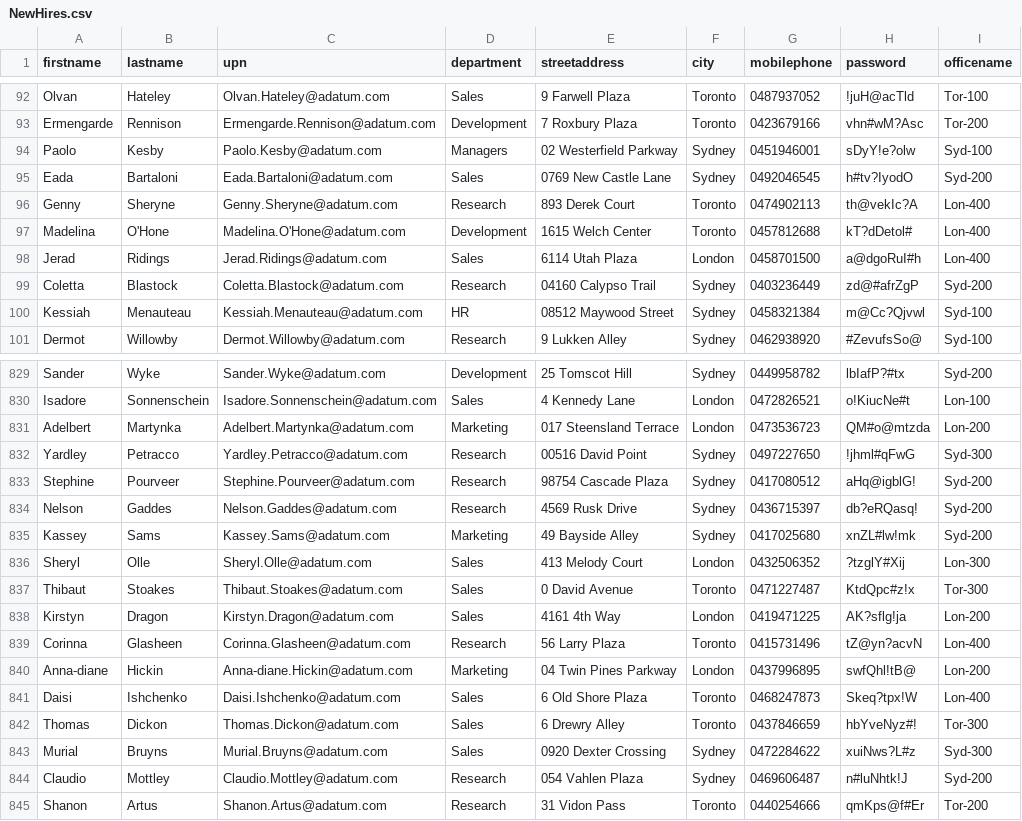
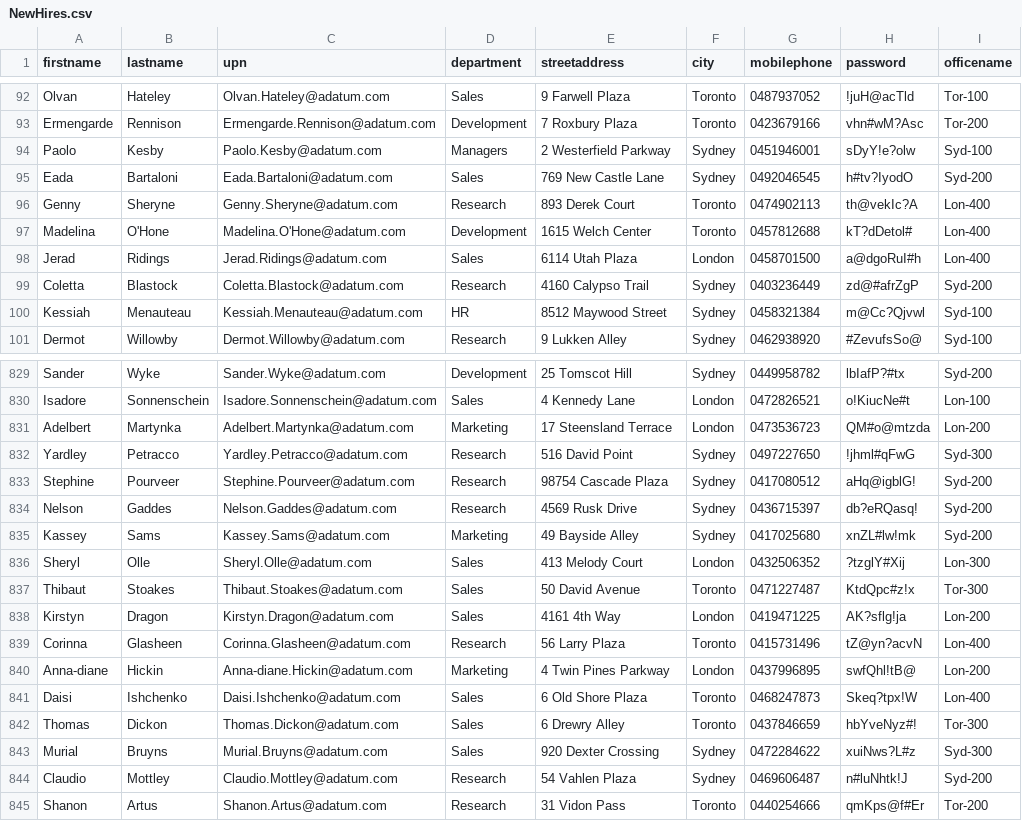
Before and after one commit to MSSA-AU/ClassInfo, a CSV file: PowerShellTraining/NewHires.csv, drawn as a sheet; only a part is shown, gaps mark what is left out; the diff covers the shown part only.

Commit message:
Update NewHires.csv

```diff
--- a/PowerShellTraining/NewHires.csv
+++ b/PowerShellTraining/NewHires.csv
@@ -93,4 +93,4 @@
 "Ermengarde","Rennison","Ermengarde.Rennison@adatum.com","Development","7 Roxbury Plaza","Toronto","0423679166","vhn#wM?Asc","Tor-200"
-"Paolo","Kesby","Paolo.Kesby@adatum.com","Managers","02 Westerfield Parkway","Sydney","0451946001","sDyY!e?olw","Syd-100"
-"Eada","Bartaloni","Eada.Bartaloni@adatum.com","Sales","0769 New Castle Lane","Sydney","0492046545","h#tv?IyodO","Syd-200"
+"Paolo","Kesby","Paolo.Kesby@adatum.com","Managers","2 Westerfield Parkway","Sydney","0451946001","sDyY!e?olw","Syd-100"
+"Eada","Bartaloni","Eada.Bartaloni@adatum.com","Sales","769 New Castle Lane","Sydney","0492046545","h#tv?IyodO","Syd-200"
 "Genny","Sheryne","Genny.Sheryne@adatum.com","Research","893 Derek Court","Toronto","0474902113","th@vekIc?A","Lon-400"
@@ -98,4 +98,4 @@
 "Jerad","Ridings","Jerad.Ridings@adatum.com","Sales","6114 Utah Plaza","London","0458701500","a@dgoRuI#h","Lon-400"
-"Coletta","Blastock","Coletta.Blastock@adatum.com","Research","04160 Calypso Trail","Sydney","0403236449","zd@#afrZgP","Syd-200"
-"Kessiah","Menauteau","Kessiah.Menauteau@adatum.com","HR","08512 Maywood Street","Sydney","0458321384","m@Cc?Qjvwl","Syd-100"
+"Coletta","Blastock","Coletta.Blastock@adatum.com","Research","4160 Calypso Trail","Sydney","0403236449","zd@#afrZgP","Syd-200"
+"Kessiah","Menauteau","Kessiah.Menauteau@adatum.com","HR","8512 Maywood Street","Sydney","0458321384","m@Cc?Qjvwl","Syd-100"
 "Dermot","Willowby","Dermot.Willowby@adatum.com","Research","9 Lukken Alley","Sydney","0462938920","#ZevufsSo@","Syd-100"
@@ -830,4 +830,4 @@
 "Isadore","Sonnenschein","Isadore.Sonnenschein@adatum.com","Sales","4 Kennedy Lane","London","0472826521","o!KiucNe#t","Lon-100"
-"Adelbert","Martynka","Adelbert.Martynka@adatum.com","Marketing","017 Steensland Terrace","London","0473536723","QM#o@mtzda","Lon-200"
-"Yardley","Petracco","Yardley.Petracco@adatum.com","Research","00516 David Point","Sydney","0497227650","!jhml#qFwG","Syd-300"
+"Adelbert","Martynka","Adelbert.Martynka@adatum.com","Marketing","17 Steensland Terrace","London","0473536723","QM#o@mtzda","Lon-200"
+"Yardley","Petracco","Yardley.Petracco@adatum.com","Research","516 David Point","Sydney","0497227650","!jhml#qFwG","Syd-300"
 "Stephine","Pourveer","Stephine.Pourveer@adatum.com","Research","98754 Cascade Plaza","Sydney","0417080512","aHq@igblG!","Syd-200"
@@ -836,10 +836,10 @@
 "Sheryl","Olle","Sheryl.Olle@adatum.com","Sales","413 Melody Court","London","0432506352","?tzglY#Xij","Lon-300"
-"Thibaut","Stoakes","Thibaut.Stoakes@adatum.com","Sales","0 David Avenue","Toronto","0471227487","KtdQpc#z!x","Tor-300"
+"Thibaut","Stoakes","Thibaut.Stoakes@adatum.com","Sales","50 David Avenue","Toronto","0471227487","KtdQpc#z!x","Tor-300"
 "Kirstyn","Dragon","Kirstyn.Dragon@adatum.com","Sales","4161 4th Way","London","0419471225","AK?sflg!ja","Lon-200"
 "Corinna","Glasheen","Corinna.Glasheen@adatum.com","Research","56 Larry Plaza","Toronto","0415731496","tZ@yn?acvN","Lon-400"
-"Anna-diane","Hickin","Anna-diane.Hickin@adatum.com","Marketing","04 Twin Pines Parkway","London","0437996895","swfQhl!tB@","Lon-200"
+"Anna-diane","Hickin","Anna-diane.Hickin@adatum.com","Marketing","4 Twin Pines Parkway","London","0437996895","swfQhl!tB@","Lon-200"
 "Daisi","Ishchenko","Daisi.Ishchenko@adatum.com","Sales","6 Old Shore Plaza","Toronto","0468247873","Skeq?tpx!W","Lon-400"
 "Thomas","Dickon","Thomas.Dickon@adatum.com","Sales","6 Drewry Alley","Toronto","0437846659","hbYveNyz#!","Tor-300"
-"Murial","Bruyns","Murial.Bruyns@adatum.com","Sales","0920 Dexter Crossing","Sydney","0472284622","xuiNws?L#z","Syd-300"
-"Claudio","Mottley","Claudio.Mottley@adatum.com","Research","054 Vahlen Plaza","Sydney","0469606487","n#luNhtk!J","Syd-200"
+"Murial","Bruyns","Murial.Bruyns@adatum.com","Sales","920 Dexter Crossing","Sydney","0472284622","xuiNws?L#z","Syd-300"
+"Claudio","Mottley","Claudio.Mottley@adatum.com","Research","54 Vahlen Plaza","Sydney","0469606487","n#luNhtk!J","Syd-200"
 "Shanon","Artus","Shanon.Artus@adatum.com","Research","31 Vidon Pass","Toronto","0440254666","qmKps@f#Er","Tor-200"
```
Also changed, not shown: 101 edited cells elsewhere in this file.
